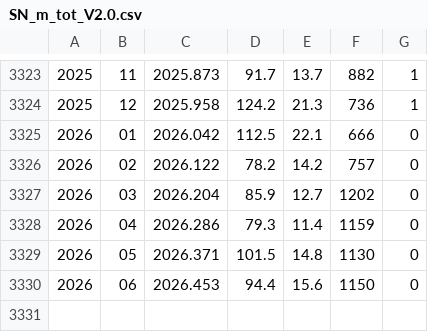
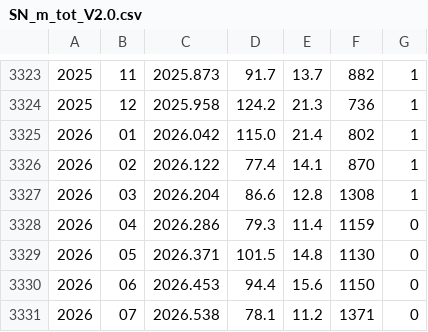
Before and after one commit to Mallcock1/HelioHistory, a CSV file: data/sunspots/SN_m_tot_V2.0.csv, drawn as a sheet; only a part is shown, gaps mark what is left out.

```diff
--- a/data/sunspots/SN_m_tot_V2.0.csv
+++ b/data/sunspots/SN_m_tot_V2.0.csv
@@ -3324,5 +3324,5 @@
 2025;12;2025.958; 124.2; 21.3;  736;1
-2026;01;2026.042; 112.5; 22.1;  666;0
-2026;02;2026.122;  78.2; 14.2;  757;0
-2026;03;2026.204;  85.9; 12.7; 1202;0
+2026;01;2026.042; 115.0; 21.4;  802;1
+2026;02;2026.122;  77.4; 14.1;  870;1
+2026;03;2026.204;  86.6; 12.8; 1308;1
 2026;04;2026.286;  79.3; 11.4; 1159;0
@@ -3330 +3330,2 @@
 2026;06;2026.453;  94.4; 15.6; 1150;0
+2026;07;2026.538;  78.1; 11.2; 1371;0
```
Also changed, not shown: 1 other file.
